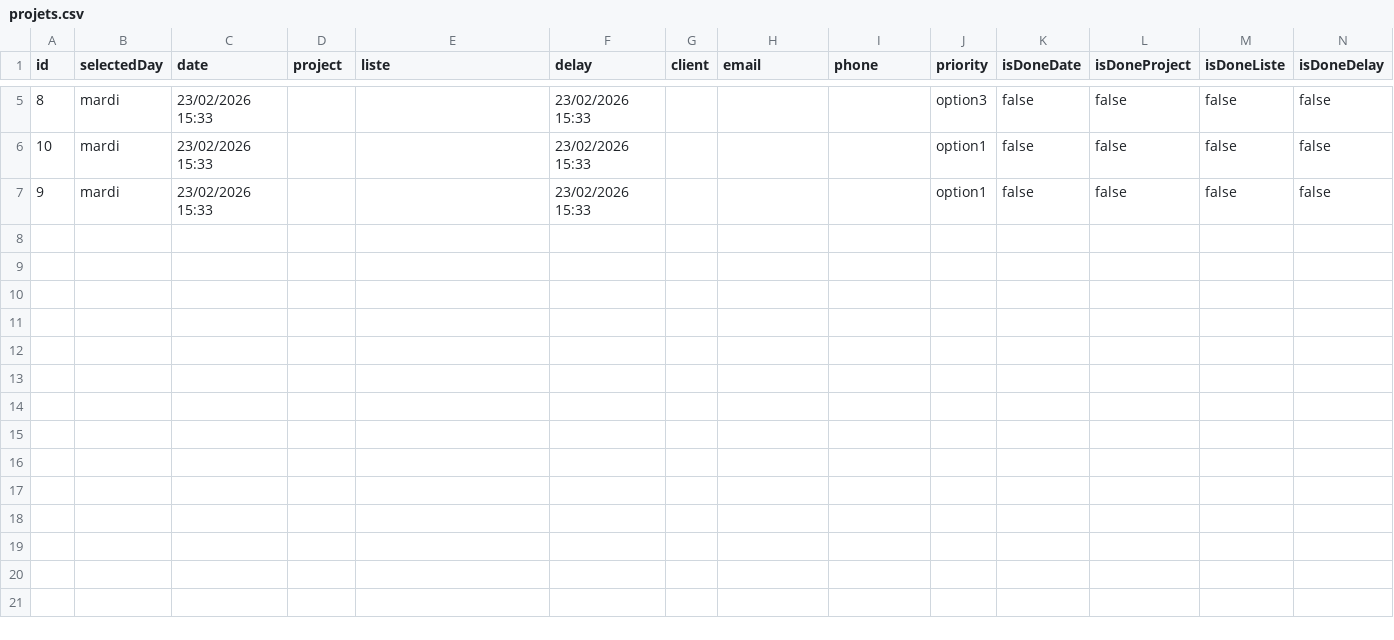
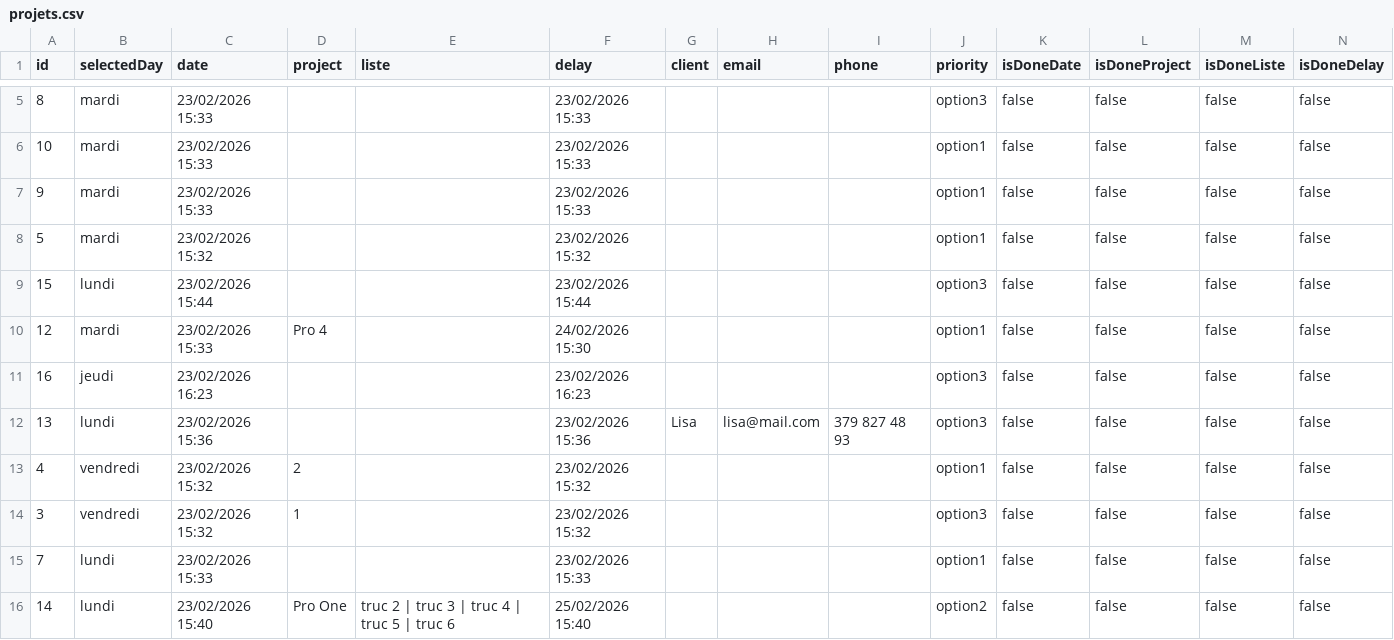
Before and after one commit to EveilHub/todo-list, a CSV file: vite-project/server/projets.csv, drawn as a sheet; only a part is shown, gaps mark what is left out; rows hold the shown columns only; the diff names each change by its address in the sheet, - before the commit and + after, or states it on an @@ line.

```diff
--- a/vite-project/server/projets.csv
+++ b/vite-project/server/projets.csv
+row 8: 5 | mardi | 23/02/2026 15:32 |  |  | 23/02/2026 15:32 |  |  |  | option1 | false | false | false | false
+row 9: 15 | lundi | 23/02/2026 15:44 |  |  | 23/02/2026 15:44 |  |  |  | option3 | false | false | false | false
+row 10: 12 | mardi | 23/02/2026 15:33 | Pro 4 |  | 24/02/2026 15:30 |  |  |  | option1 | false | false | false | false
+row 11: 16 | jeudi | 23/02/2026 16:23 |  |  | 23/02/2026 16:23 |  |  |  | option3 | false | false | false | false
+row 12: 13 | lundi | 23/02/2026 15:36 |  |  | 23/02/2026 15:36 | Lisa | lisa@mail.com | 379 827 48 93 | option3 | false | false | false | false
+row 13: 4 | vendredi | 23/02/2026 15:32 | 2 |  | 23/02/2026 15:32 |  |  |  | option1 | false | false | false | false
+row 14: 3 | vendredi | 23/02/2026 15:32 | 1 |  | 23/02/2026 15:32 |  |  |  | option3 | false | false | false | false
+row 15: 7 | lundi | 23/02/2026 15:33 |  |  | 23/02/2026 15:33 |  |  |  | option1 | false | false | false | false
+row 16: 14 | lundi | 23/02/2026 15:40 | Pro One | truc 2 | truc 3 | truc 4 | truc 5 | truc 6 | 25/02/2026 15:40 |  |  |  | option2 | false | false | false | false
```
Also changed, not shown: 8 other files.
